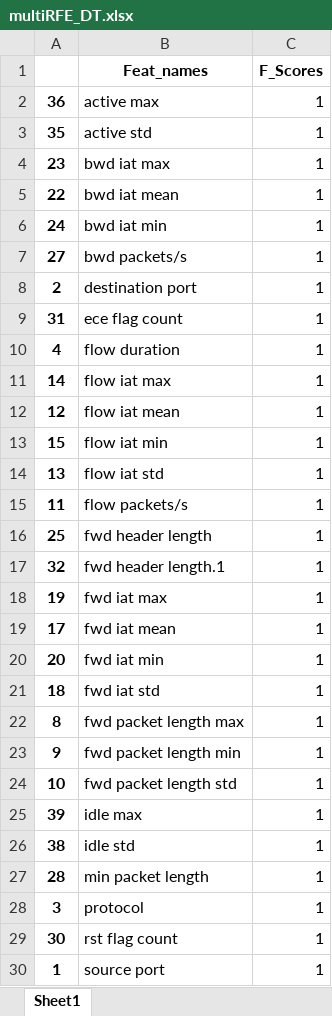
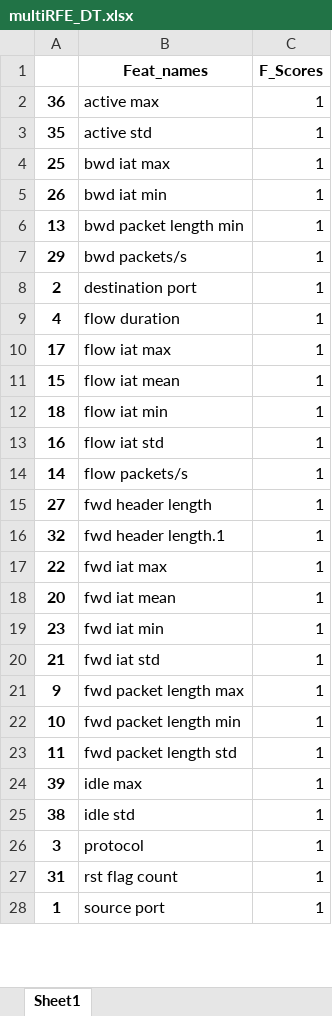
Before and after one commit to amalcscs/SpamDetect, an Excel workbook: multiRFE_DT.xlsx, sheet Sheet1, drawn as a sheet; only a part is shown; values as stored, in another font and other column widths than the file's, no borders; removed rows and columns are numbered as before the commit, all else as after; the diff covers the shown part only; the diff names each change by its address in the sheet, - before the commit and + after, or states it on an @@ line.

```diff
--- a/multiRFE_DT.xlsx (sheet Sheet1)
+++ b/multiRFE_DT.xlsx (sheet Sheet1)
-A4: 23
+A4: 25
-row 5: 22 | bwd iat mean | 1
-A5: 24
+A5: 26
+row 6: 13 | bwd packet length min | 1
-A7: 27
+A7: 29
-row 9: 31 | ece flag count | 1
-A10: 14
+A10: 17
-row 12: 12 | flow iat mean | 1
-B11 (Feat_names): flow iat min
+B11 (Feat_names): flow iat mean
+row 12: 18 | flow iat min | 1
-A13: 13
+A13: 16
-A14: 11
+A14: 14
-A15: 25
+A15: 27
-A17: 19
+A17: 22
-row 19: 17 | fwd iat mean | 1
-B18 (Feat_names): fwd iat min
+B18 (Feat_names): fwd iat mean
+row 19: 23 | fwd iat min | 1
-A20: 18
+A20: 21
-row 22: 8 | fwd packet length max | 1
-B21 (Feat_names): fwd packet length min
+B21 (Feat_names): fwd packet length max
-B22 (Feat_names): fwd packet length std
+B22 (Feat_names): fwd packet length min
+row 23: 11 | fwd packet length std | 1
-row 27: 28 | min packet length | 1
-A27: 30
+A27: 31
```
Also changed, not shown: 2 added rows and 4 edited cells elsewhere in this sheet, multiKbest.xlsx, multiRF.xlsx, 27 other files.
